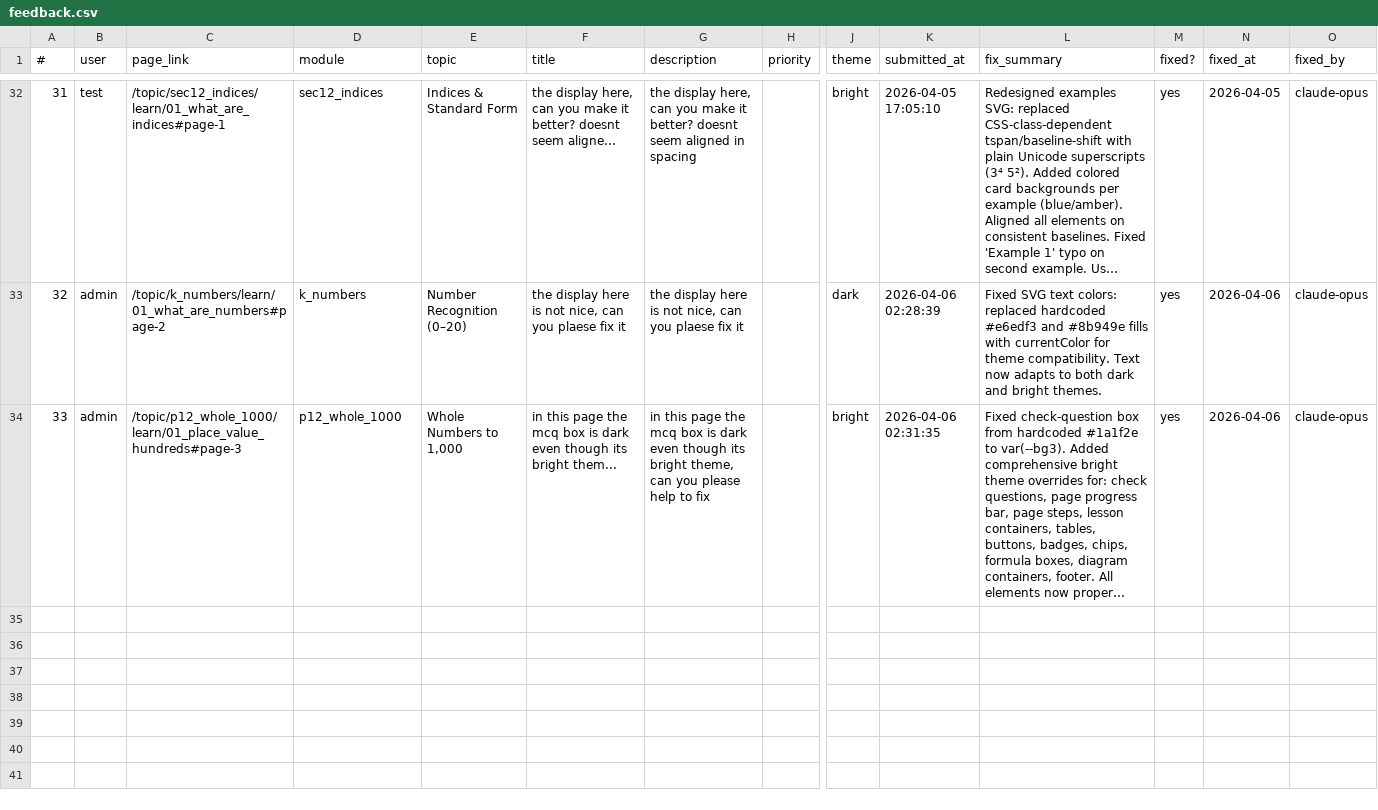
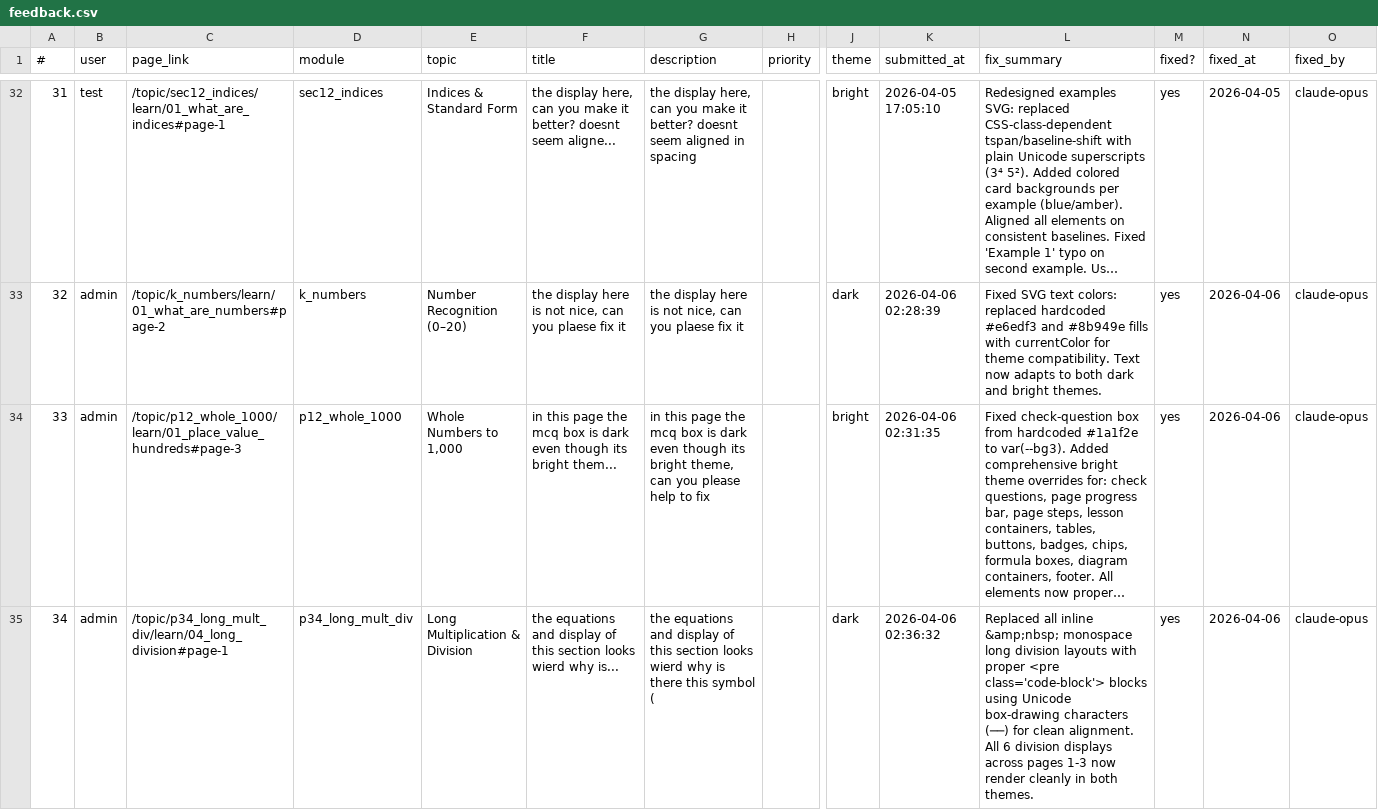
Before and after one commit to crashjonaw/quantiesunite, a CSV file: update/feedback.csv, drawn as a sheet; only a part is shown, gaps mark what is left out; long unchanged cells end in …; rows hold the shown columns only; the diff names each change by its address in the sheet, - before the commit and + after, or states it on an @@ line.

```diff
--- a/update/feedback.csv
+++ b/update/feedback.csv
+row 35: 34 | admin | /topic/p34_long_mult_div/learn/04_long_division#page-1 | p34_long_mult_div | Long Multiplication & Division | the equations and display of this section looks wierd why is... | the equations and display of this section looks wierd why is there this symbol ( |  | dark | 2026-04-06 02:36:32 | Replaced all inline &amp;nbsp; monospace long division layouts with proper <pre class='code-block'> blocks using Unicode box-drawing characters (──) for clean alignment. All 6 division displays across pages 1-3 now render cleanly in both themes. | yes | 2026-04-06 | claude-opus
```
Also changed, not shown: 3 other files.
